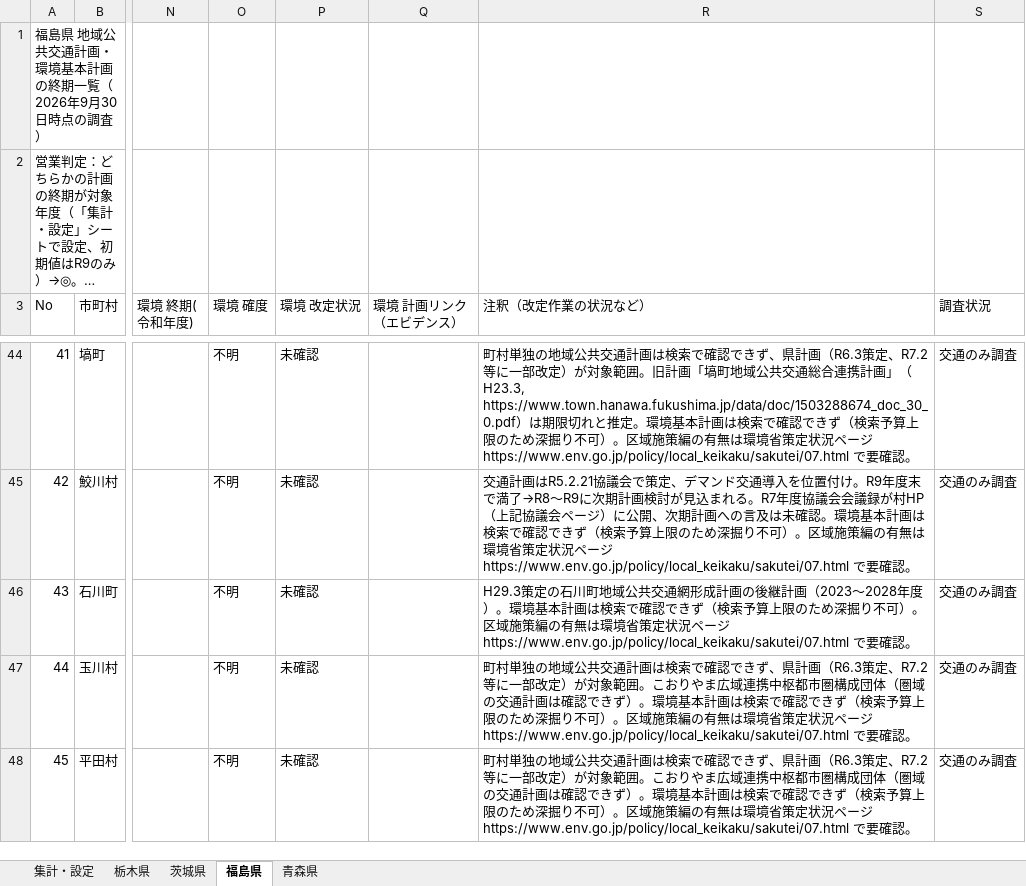
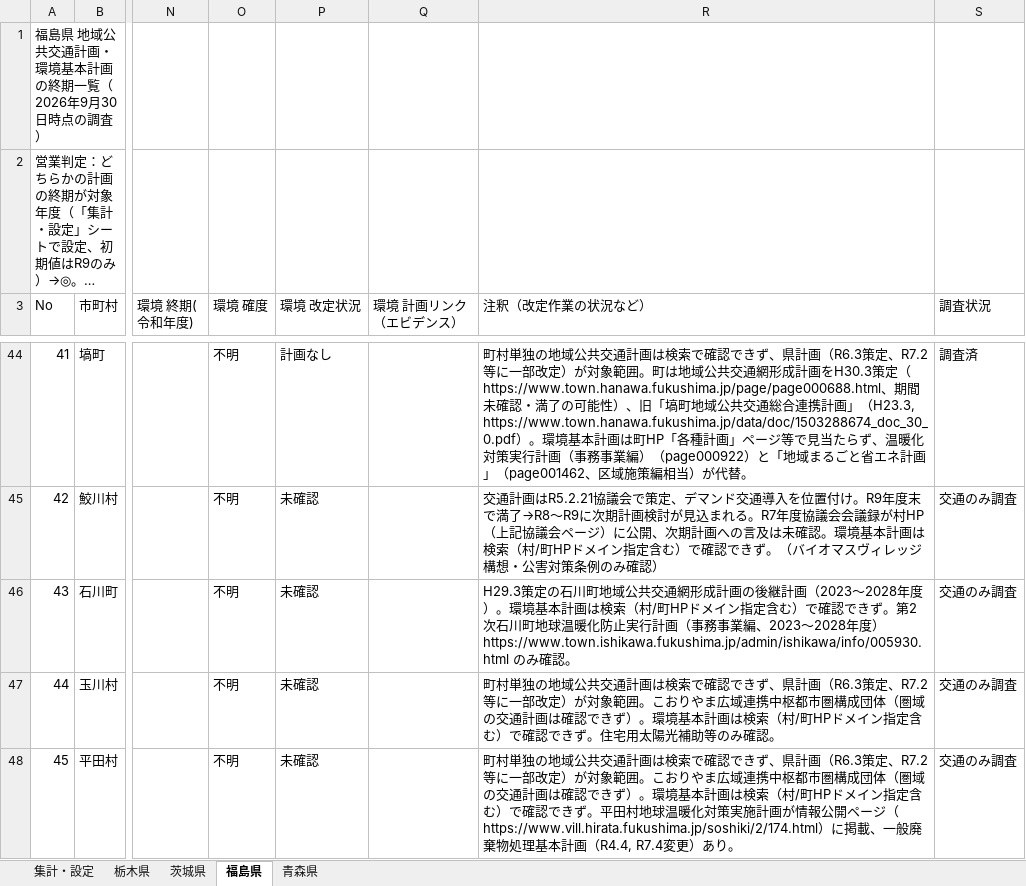
Before and after one commit to matsuazwaakira/matsuazwaakira, an Excel workbook: research/自治体_公共交通計画_環境基本計画_終期一覧_2026-09.xlsx, sheet 福島県, drawn as a sheet; only a part is shown, gaps mark what is left out; long unchanged cells end in …; values as stored, in another font and other column widths than the file's, no cell formats; conditional formats not drawn; the diff covers the shown part only; the diff names each change by its address in the sheet, - before the commit and + after, or states it on an @@ line.

```diff
--- a/research/自治体_公共交通計画_環境基本計画_終期一覧_2026-09.xlsx (sheet 福島県)
+++ b/research/自治体_公共交通計画_環境基本計画_終期一覧_2026-09.xlsx (sheet 福島県)
-P44 (環境 改定状況): 未確認
+P44 (環境 改定状況): 計画なし
-R44 (注釈（改定作業の状況など）): …象範囲。旧計画「塙町地域公共交通総合連携計画」（H23.3, https://www.town.hanawa.fukushima.jp/data/doc/1503288674_doc_30_0.pdf）は期限切れと推定。環境基本計画は検索で確認できず（検索予算上限のため深掘り不可）。区域施策編の有無は環境省策定状況ページ https://www.env.go.jp/policy/local_keikaku/sakutei/07.html で要確認。
+R44 (注釈（改定作業の状況など）): …象範囲。町は地域公共交通網形成計画をH30.3策定（https://www.town.hanawa.fukushima.jp/page/page000688.html、期間未確認・満了の可能性）、旧「塙町地域公共交通総合連携計画」（H23.3, https://www.town.hanawa.fukushima.jp/data/doc/1503288674_doc_30_0.pdf）。環境基本計画は町HP「各種計画」ページ等で見当たらず、温暖化対策実行計画（事務事業編）（page000922）と「地域まるごと省エネ計画」（page001462、区域施策編相当）が代替。
-S44 (調査状況): 交通のみ調査
+S44 (調査状況): 調査済
-R45 (注釈（改定作業の状況など）): …画は検索で確認できず（検索予算上限のため深掘り不可）。区域施策編の有無は環境省策定状況ページ https://www.env.go.jp/policy/local_keikaku/sakutei/07.html で要確認。
+R45 (注釈（改定作業の状況など）): …画は検索（村/町HPドメイン指定含む）で確認できず。（バイオマスヴィレッジ構想・公害対策条例のみ確認）
-R46 (注釈（改定作業の状況など）): …画は検索で確認できず（検索予算上限のため深掘り不可）。区域施策編の有無は環境省策定状況ページ https://www.env.go.jp/policy/local_keikaku/sakutei/07.html で要確認。
+R46 (注釈（改定作業の状況など）): …画は検索（村/町HPドメイン指定含む）で確認できず。第2次石川町地球温暖化防止実行計画（事務事業編、2023〜2028年度）https://www.town.ishikawa.fukushima.jp/admin/ishikawa/info/005930.html のみ確認。
-R47 (注釈（改定作業の状況など）): …画は検索で確認できず（検索予算上限のため深掘り不可）。区域施策編の有無は環境省策定状況ページ https://www.env.go.jp/policy/local_keikaku/sakutei/07.html で要確認。
+R47 (注釈（改定作業の状況など）): …画は検索（村/町HPドメイン指定含む）で確認できず。住宅用太陽光補助等のみ確認。
-R48 (注釈（改定作業の状況など）): …画は検索で確認できず（検索予算上限のため深掘り不可）。区域施策編の有無は環境省策定状況ページ https://www.env.go.jp/policy/local_keikaku/sakutei/07.html で要確認。
+R48 (注釈（改定作業の状況など）): …画は検索（村/町HPドメイン指定含む）で確認できず。平田村地球温暖化対策実施計画が情報公開ページ（https://www.vill.hirata.fukushima.jp/soshiki/2/174.html）に掲載、一般廃棄物処理基本計画（R4.4, R7.4変更）あり。
```
Also changed, not shown: 96 edited cells elsewhere in this sheet, cell formats, 1 other file.
